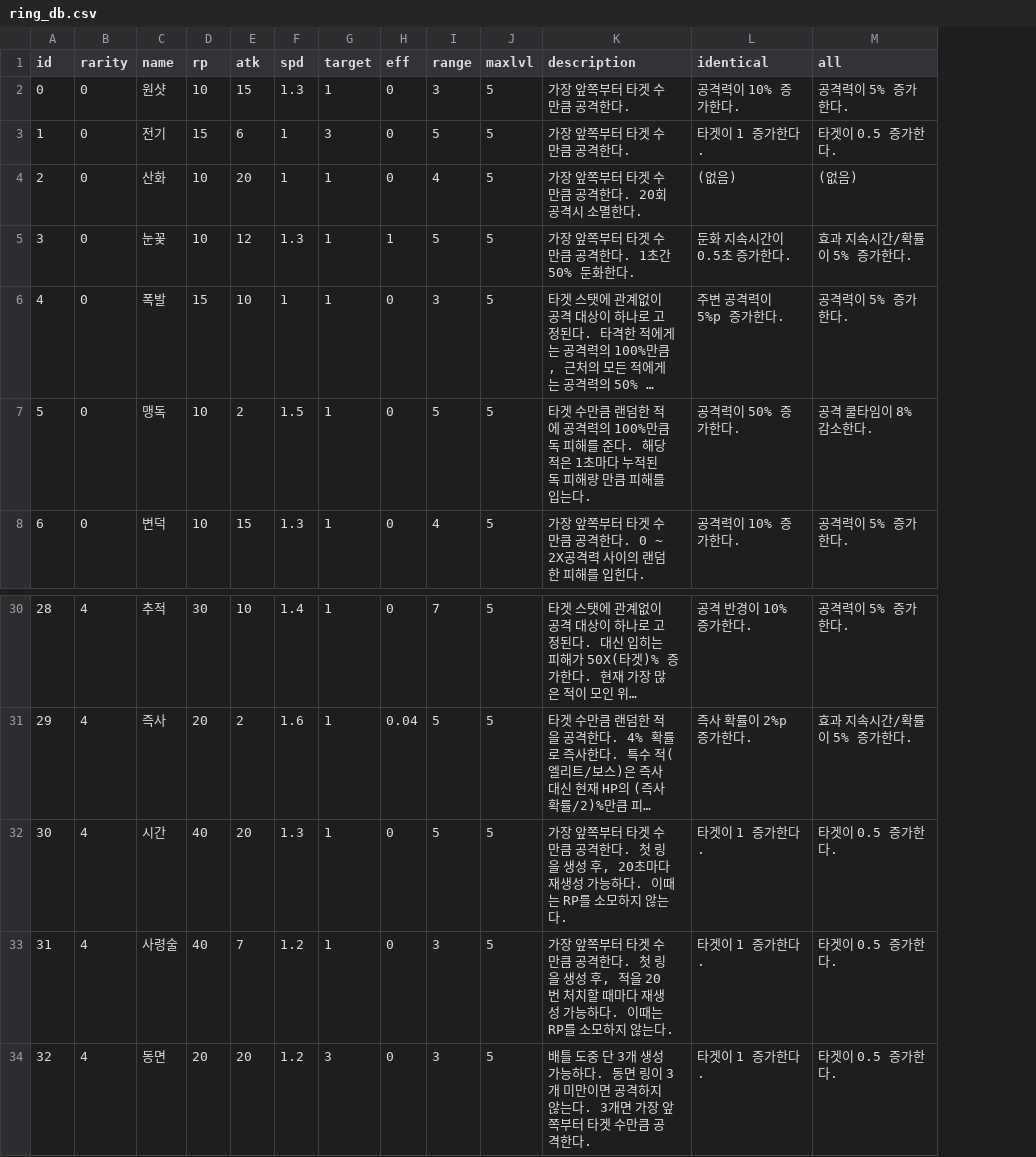
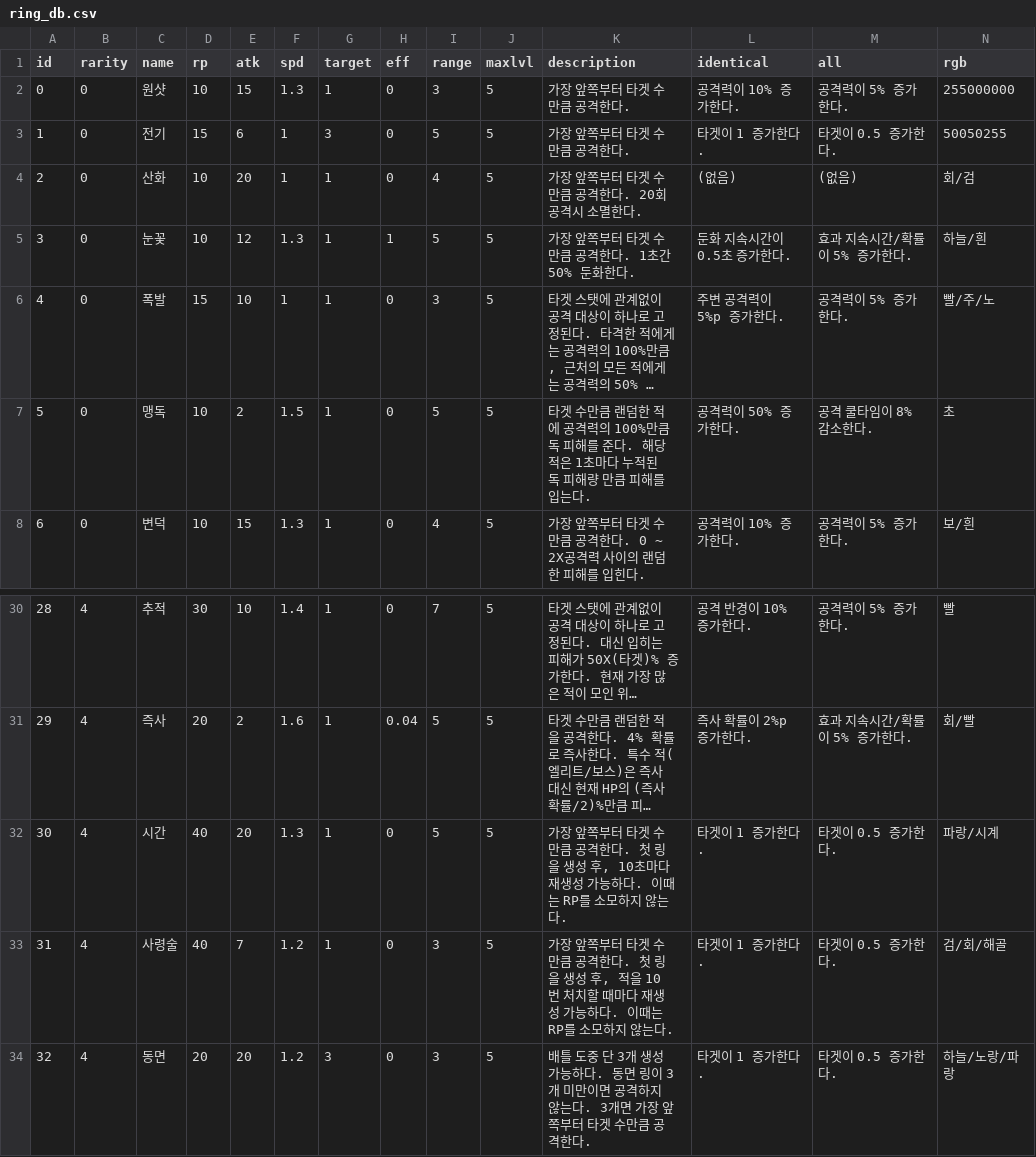
Before and after one commit to CastleJH/Tower-of-Rings, a CSV file: Assets/Resources/ring_db.csv, drawn as a sheet; only a part is shown, gaps mark what is left out; long unchanged cells end in …; the diff names each change by its address in the sheet, - before the commit and + after, or states it on an @@ line.

```diff
--- a/Assets/Resources/ring_db.csv
+++ b/Assets/Resources/ring_db.csv
+column N (rgb), rows 2-8: 255000000 | 50050255 | 회/검 | 하늘/흰 | 빨/주/노 | 초 | 보/흰; rows 30-34: 빨 | 회/빨 | 파랑/시계 | 검/회/해골 | 하늘/노랑/파랑
-K32 (description): …성 후, 20초마다…
+K32 (description): …성 후, 10초마다…
-K33 (description): …, 적을 20번 처치…
+K33 (description): …, 적을 10번 처치…
```
Also changed, not shown: 7 other files.
